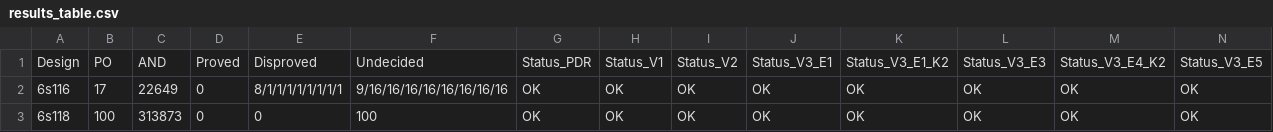
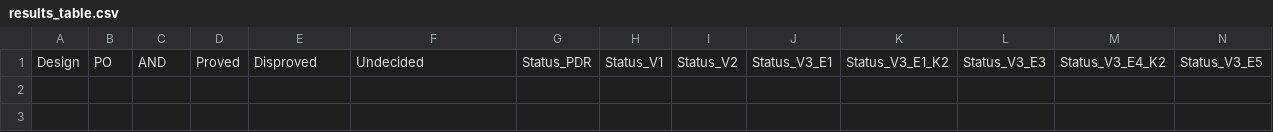
Before and after one commit to toushali/my-abc-fork, a CSV file: results_table.csv, drawn as a sheet; only a part is shown; rows hold the shown columns only; the diff names each change by its address in the sheet, - before the commit and + after, or states it on an @@ line.

```diff
--- a/results_table.csv
+++ b/results_table.csv
-row 2: 6s116 | 17 | 22649 | 0 | 8/1/1/1/1/1/1/1/1 | 9/16/16/16/16/16/16/16/16 | OK | OK | OK | OK | OK | OK | OK | OK
-row 3: 6s118 | 100 | 313873 | 0 | 0 | 100 | OK | OK | OK | OK | OK | OK | OK | OK
```
Also changed, not shown: 1 other file.
